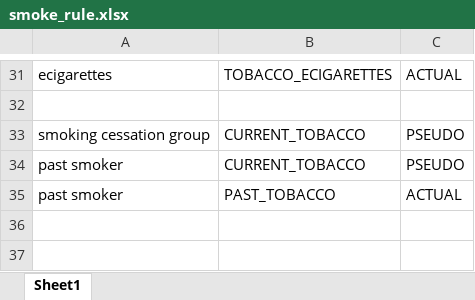
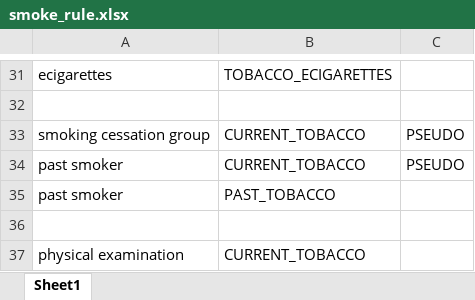
Before and after one commit to jianlins/EasyCIE_GUI, an Excel workbook: conf/smoke3/smoke_rule.xlsx, sheet Sheet1, drawn as a sheet; only a part is shown, gaps mark what is left out; values as stored, in another font and other column widths than the file's, no borders; the diff covers the shown part only; the diff names each change by its address in the sheet, - before the commit and + after, or states it on an @@ line.

```diff
--- a/conf/smoke3/smoke_rule.xlsx (sheet Sheet1)
+++ b/conf/smoke3/smoke_rule.xlsx (sheet Sheet1)
-C31: ACTUAL
+C31: (empty)
-C35: ACTUAL
+C35: (empty)
+row 36: (empty)
+row 37: physical examination | CURRENT_TOBACCO
```
Also changed, not shown: 28 edited cells elsewhere in this sheet, conf/smoke3/smoke_rush.xlsx, conf/smoke3/smoke_sentInf.xlsx, 19 other files.
